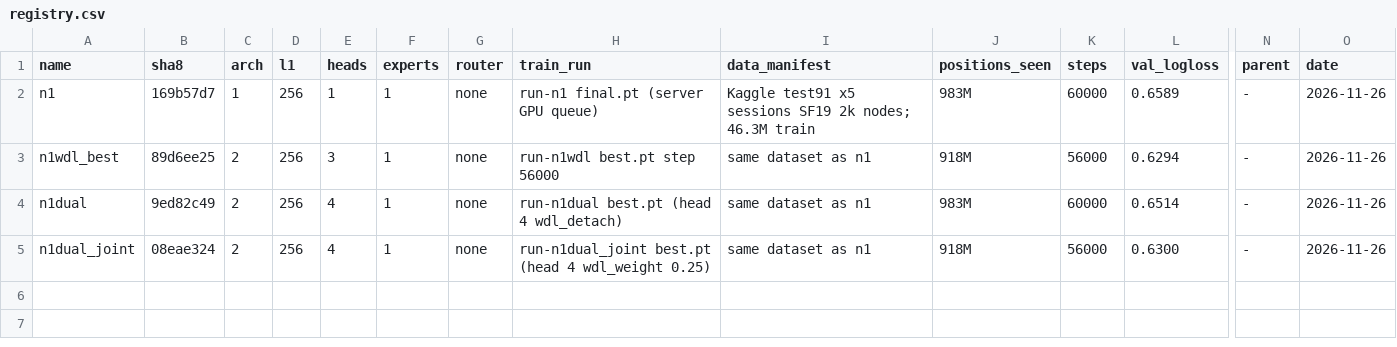
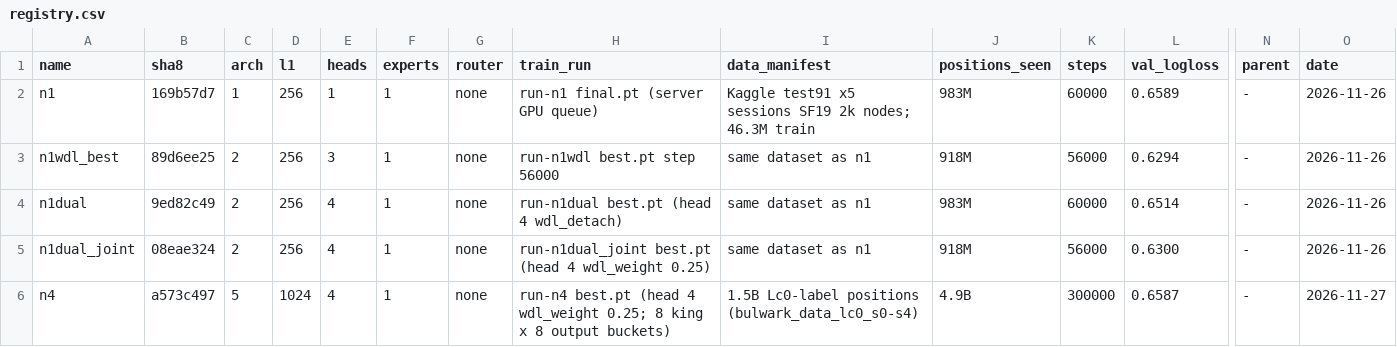
Before and after one commit to Ardx19/chess-engine-bulwark, a CSV file: nets/registry.csv, drawn as a sheet; only a part is shown, gaps mark what is left out; rows hold the shown columns only; the diff names each change by its address in the sheet, - before the commit and + after, or states it on an @@ line.

```diff
--- a/nets/registry.csv
+++ b/nets/registry.csv
+row 6: n4 | a573c497 | 5 | 1024 | 4 | 1 | none | run-n4 best.pt (head 4 wdl_weight 0.25; 8 king x 8 output buckets) | 1.5B Lc0-label positions (bulwark_data_lc0_s0-s4) | 4.9B | 300000 | 0.6587 | - | 2026-11-27
```
Also changed, not shown: results/registry.csv, 5 other files.
